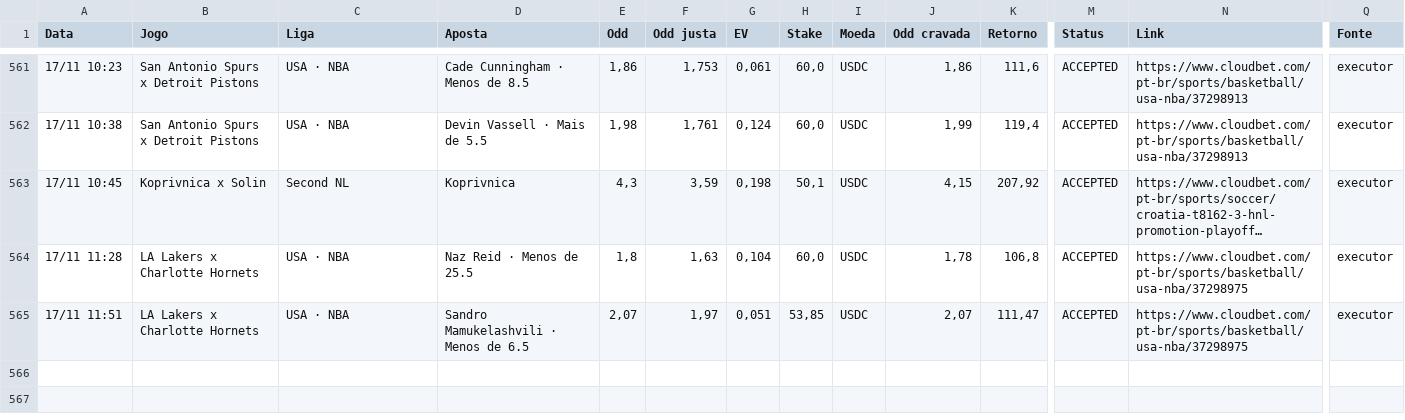
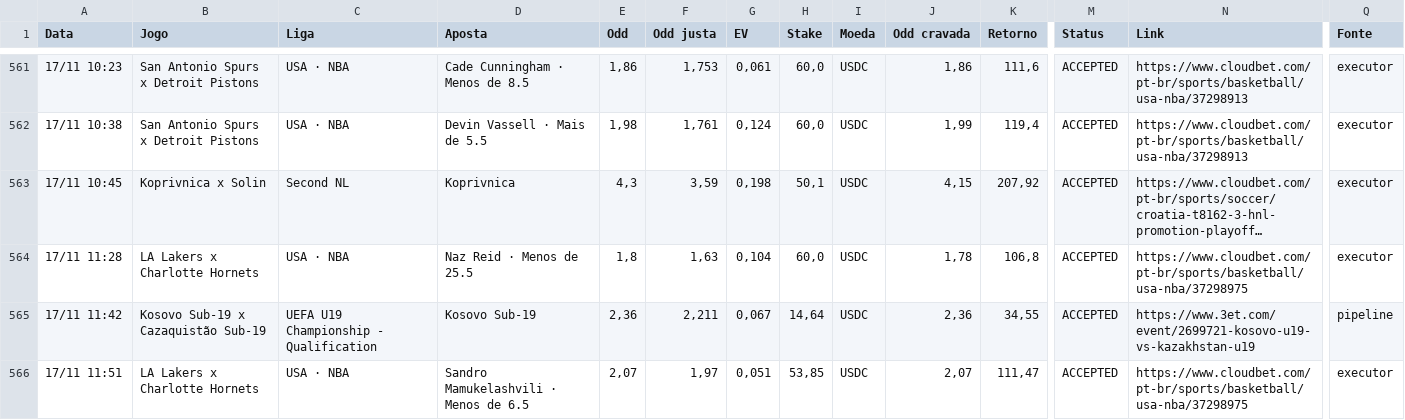
Before and after one commit to paterrx/apostas-espelho, a CSV file: apostas.csv, drawn as a sheet; only a part is shown, gaps mark what is left out; long unchanged cells end in …; rows hold the shown columns only; the diff names each change by its address in the sheet, - before the commit and + after, or states it on an @@ line.

Commit message:
espelho: sincroniza com o extrato
Co-authored-by: OpenBot <335604065+openbotgit[bot]@users.noreply.github.com>

```diff
--- a/apostas.csv
+++ b/apostas.csv
+row 565: 17/11 11:42 | Kosovo Sub-19 x Cazaquistão Sub-19 | UEFA U19 Championship - Qualification | Kosovo Sub-19 | 2,36 | 2,211 | 0,067 | 14,64 | USDC | 2,36 | 34,55 | ACCEPTED | https://www.3et.com/event/2699721-kosovo-u19-vs-kazakhstan-u19 | pipeline
```
